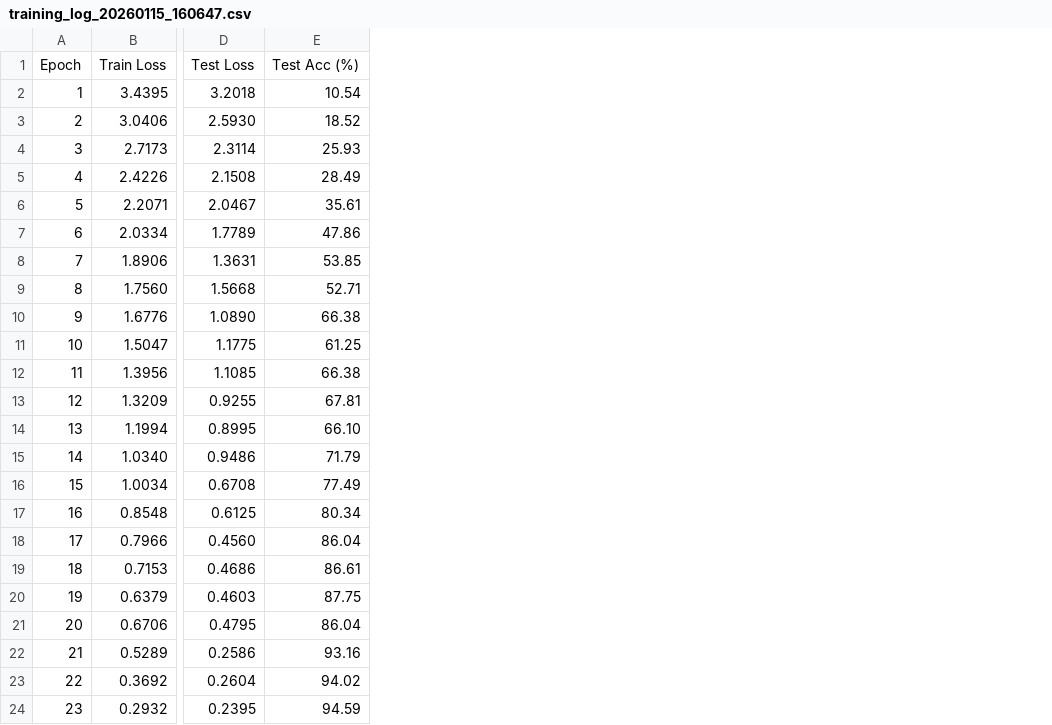
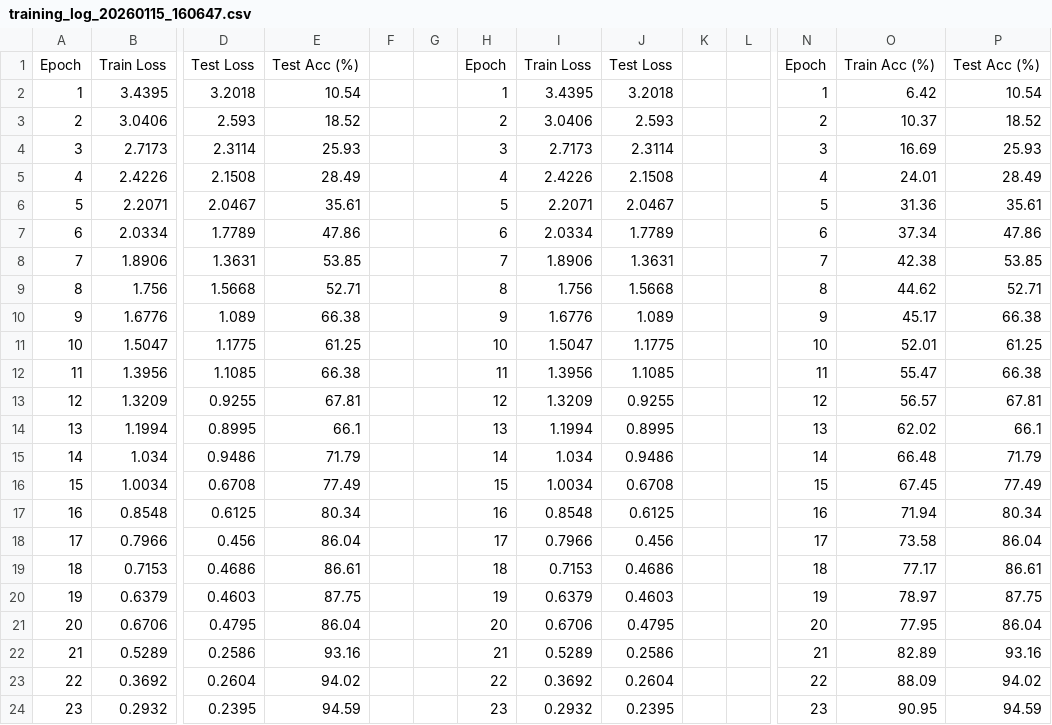
Before and after one commit to sxq12320/DEEPLEARNING, a CSV file: 5_class_ZhuQIBing/5 FinalExam/training_log_20260115_160647.csv, drawn as a sheet; only a part is shown, gaps mark what is left out; the diff covers the shown part only; the diff names each change by its address in the sheet, - before the commit and + after, or states it on an @@ line.

```diff
--- a/5_class_ZhuQIBing/5 FinalExam/training_log_20260115_160647.csv
+++ b/5_class_ZhuQIBing/5 FinalExam/training_log_20260115_160647.csv
+column F, empty
+column G, empty
+column H, rows 1-24: Epoch | 1 | 2 | 3 | 4 | 5 | 6 | 7 | 8 | 9 | 10 | 11 | 12 | 13 | 14 | 15 | 16 | 17 | 18 | 19 | 20 | 21 | 22 | 23
+column I, rows 1-24: Train Loss | 3.4395 | 3.0406 | 2.7173 | 2.4226 | 2.2071 | 2.0334 | 1.8906 | 1.756 | 1.6776 | 1.5047 | 1.3956 | 1.3209 | 1.1994 | 1.034 | 1.0034 | 0.8548 | 0.7966 | 0.7153 | 0.6379 | 0.6706 | 0.5289 | 0.3692 | 0.2932
+column J, rows 1-24: Test Loss | 3.2018 | 2.593 | 2.3114 | 2.1508 | 2.0467 | 1.7789 | 1.3631 | 1.5668 | 1.089 | 1.1775 | 1.1085 | 0.9255 | 0.8995 | 0.9486 | 0.6708 | 0.6125 | 0.456 | 0.4686 | 0.4603 | 0.4795 | 0.2586 | 0.2604 | 0.2395
+column K, empty
+column L, empty
+column N, rows 1-24: Epoch | 1 | 2 | 3 | 4 | 5 | 6 | 7 | 8 | 9 | 10 | 11 | 12 | 13 | 14 | 15 | 16 | 17 | 18 | 19 | 20 | 21 | 22 | 23
+column O, rows 1-24: Train Acc (%) | 6.42 | 10.37 | 16.69 | 24.01 | 31.36 | 37.34 | 42.38 | 44.62 | 45.17 | 52.01 | 55.47 | 56.57 | 62.02 | 66.48 | 67.45 | 71.94 | 73.58 | 77.17 | 78.97 | 77.95 | 82.89 | 88.09 | 90.95
+column P, rows 1-24: Test Acc (%) | 10.54 | 18.52 | 25.93 | 28.49 | 35.61 | 47.86 | 53.85 | 52.71 | 66.38 | 61.25 | 66.38 | 67.81 | 66.1 | 71.79 | 77.49 | 80.34 | 86.04 | 86.61 | 87.75 | 86.04 | 93.16 | 94.02 | 94.59
-D3: 2.5930
+D3: 2.593
-B9: 1.7560
+B9: 1.756
-D10: 1.0890
+D10: 1.089
-E14: 66.10
+E14: 66.1
-B15: 1.0340
+B15: 1.034
-D18: 0.4560
+D18: 0.456
```
Also changed, not shown: 1 added column and 35 edited cells elsewhere in this file.
